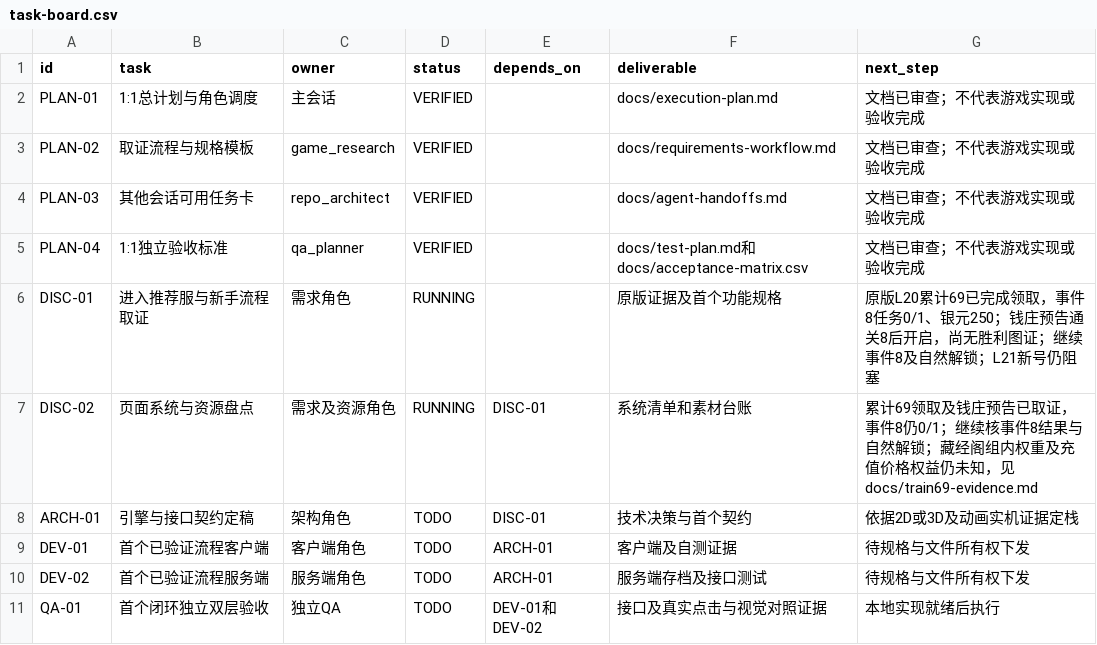
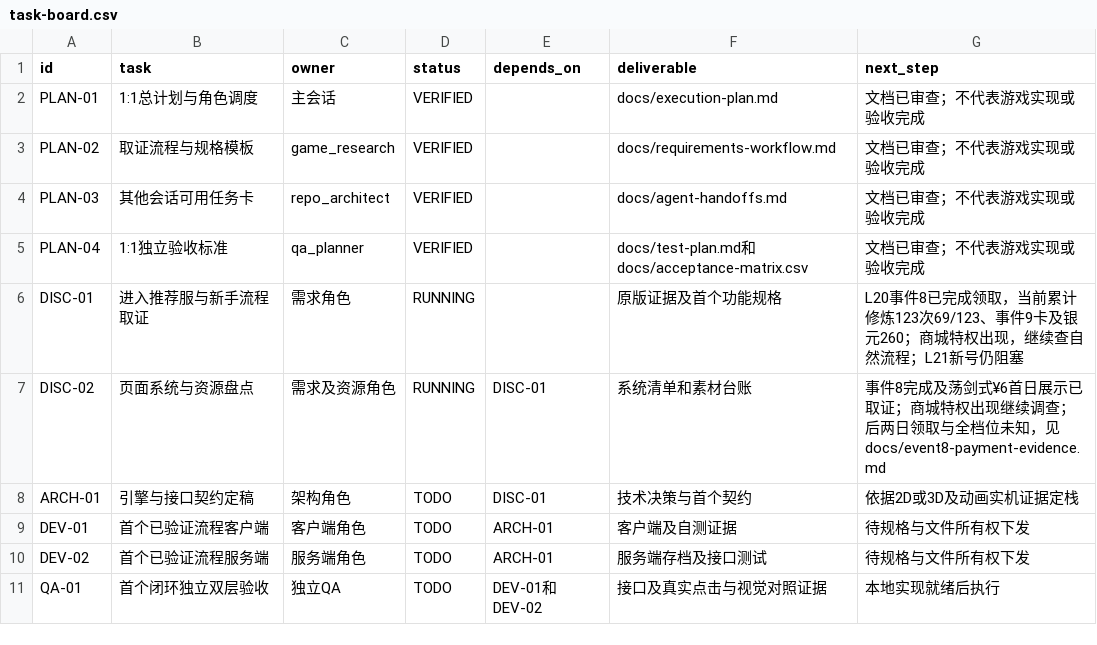
Before and after one commit to linGuangFeng/game-zizaijianghu, a CSV file: docs/task-board.csv, drawn as a sheet; only a part is shown; the diff covers the shown part only.

```diff
--- a/docs/task-board.csv
+++ b/docs/task-board.csv
@@ -5,4 +5,4 @@
 "PLAN-04","1:1独立验收标准","qa_planner","VERIFIED","","docs/test-plan.md和docs/acceptance-matrix.csv","文档已审查；不代表游戏实现或验收完成"
-"DISC-01","进入推荐服与新手流程取证","需求角色","RUNNING","","原版证据及首个功能规格","原版L20累计69已完成领取，事件8任务0/1、银元250；钱庄预告通关8后开启，尚无胜利图证；继续事件8及自然解锁；L21新号仍阻塞"
-"DISC-02","页面系统与资源盘点","需求及资源角色","RUNNING","DISC-01","系统清单和素材台账","累计69领取及钱庄预告已取证，事件8仍0/1；继续核事件8结果与自然解锁；藏经阁组内权重及充值价格权益仍未知，见docs/train69-evidence.md"
+"DISC-01","进入推荐服与新手流程取证","需求角色","RUNNING","","原版证据及首个功能规格","L20事件8已完成领取，当前累计修炼123次69/123、事件9卡及银元260；商城特权出现，继续查自然流程；L21新号仍阻塞"
+"DISC-02","页面系统与资源盘点","需求及资源角色","RUNNING","DISC-01","系统清单和素材台账","事件8完成及荡剑式¥6首日展示已取证；商城特权出现继续调查；后两日领取与全档位未知，见docs/event8-payment-evidence.md"
 "ARCH-01","引擎与接口契约定稿","架构角色","TODO","DISC-01","技术决策与首个契约","依据2D或3D及动画实机证据定栈"
```
Also changed, not shown: 1 added row and 6 edited cells elsewhere in this file, docs/acceptance-matrix.csv, 39 other files.
